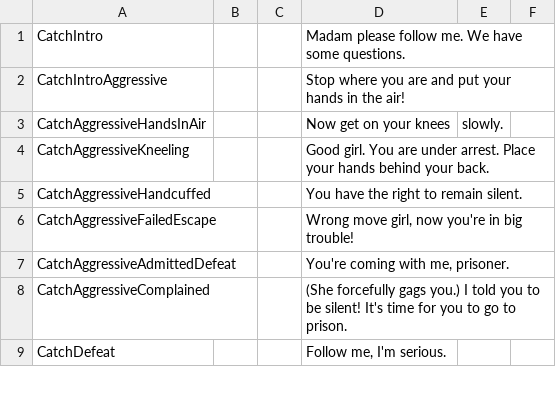
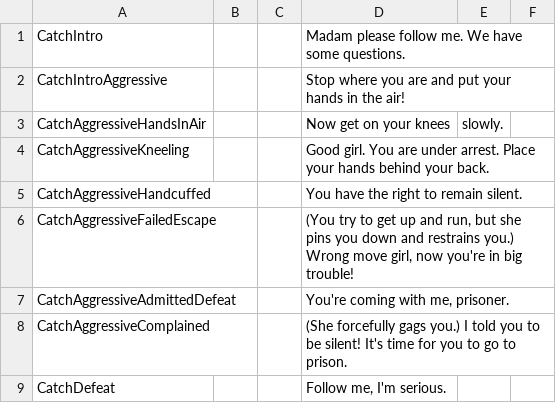
Before and after one commit to backer/Bondage-College, a CSV file: BondageClub/Screens/Room/Prison/Dialog_NPC_Prison_Police.csv, drawn as a sheet; only a part is shown.

Commit message:
Add action text when attempting to escape while kneeling

```diff
--- a/BondageClub/Screens/Room/Prison/Dialog_NPC_Prison_Police.csv
+++ b/BondageClub/Screens/Room/Prison/Dialog_NPC_Prison_Police.csv
@@ -5,3 +5,3 @@ CatchAggressiveKneeling,,,Good girl. You are under arrest. Place your hands behi
 CatchAggressiveHandcuffed,,,You have the right to remain silent. ,,
-CatchAggressiveFailedEscape,,,"Wrong move girl, now you're in big trouble! ",,
+CatchAggressiveFailedEscape,,,"(You try to get up and run, but she pins you down and restrains you.) Wrong move girl, now you're in big trouble! ",,
 CatchAggressiveAdmittedDefeat,,,"You're coming with me, prisoner. ",,
```
